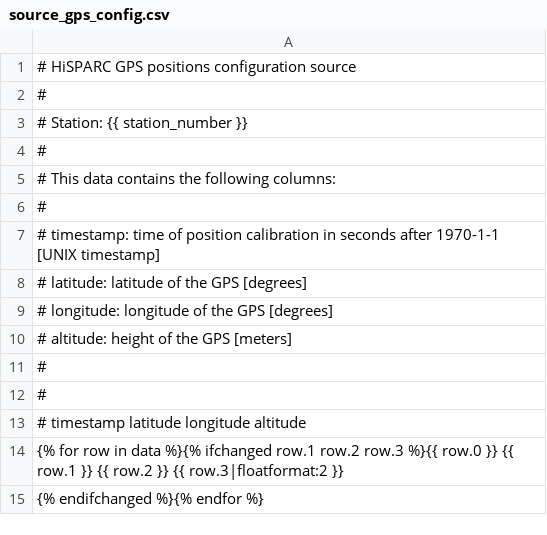
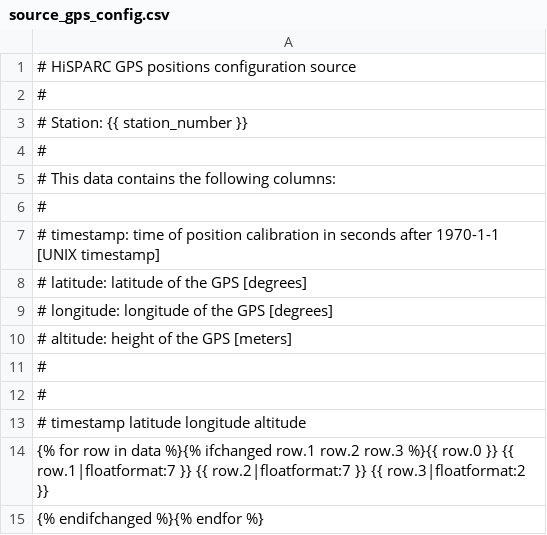
Before and after one commit to HiSPARC/publicdb, a CSV file: django_publicdb/status_display/templates/source_gps_config.csv, drawn as a sheet.

```diff
--- a/django_publicdb/status_display/templates/source_gps_config.csv
+++ b/django_publicdb/status_display/templates/source_gps_config.csv
@@ -13,3 +13,3 @@
 # timestamp	latitude	longitude	altitude
-{% for row in data %}{% ifchanged row.1 row.2 row.3 %}{{ row.0 }}	{{ row.1 }}	{{ row.2 }}	{{ row.3|floatformat:2 }}
+{% for row in data %}{% ifchanged row.1 row.2 row.3 %}{{ row.0 }}	{{ row.1|floatformat:7 }}	{{ row.2|floatformat:7 }}	{{ row.3|floatformat:2 }}
 {% endifchanged %}{% endfor %}
```
Also changed, not shown: 2 other files.
